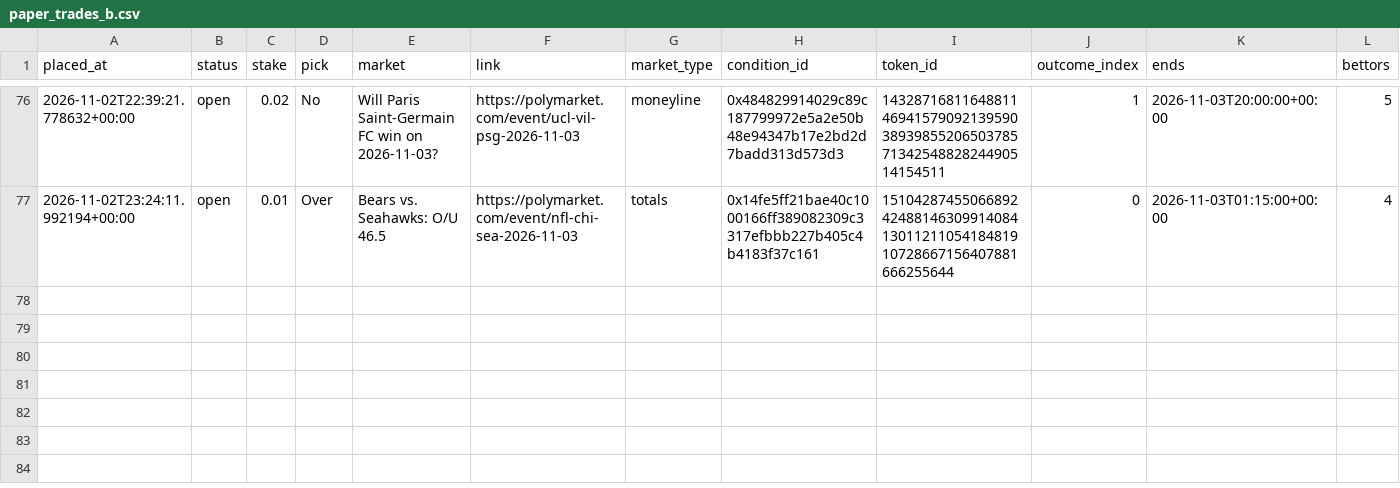
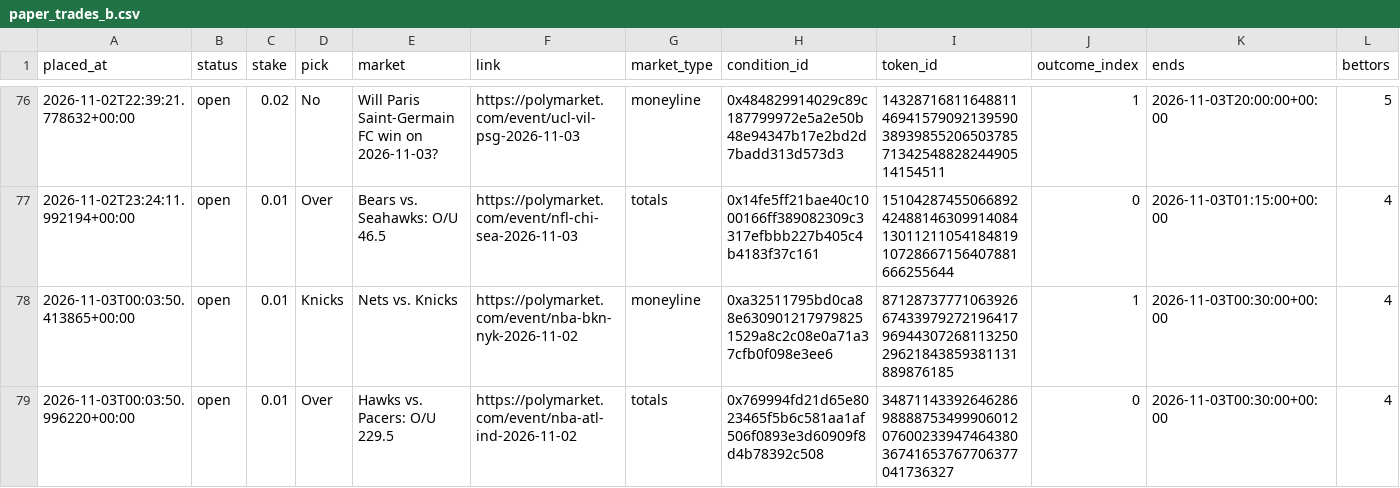
Before and after one commit to bhooder/Polymarket, a CSV file: paper_trades_b.csv, drawn as a sheet; only a part is shown, gaps mark what is left out; rows hold the shown columns only; the diff names each change by its address in the sheet, - before the commit and + after, or states it on an @@ line.

```diff
--- a/paper_trades_b.csv
+++ b/paper_trades_b.csv
+row 78: 2026-11-03T00:03:50.413865+00:00 | open | 0.01 | Knicks | Nets vs. Knicks | https://polymarket.com/event/nba-bkn-nyk-2026-11-02 | moneyline | 0xa32511795bd0ca88e6309012179798251529a8c2c08e0a71a37cfb0f098e3ee6 | 87128737771063926674339792721964179694430726811325029621843859381131889876185 | 1 | 2026-11-03T00:30:00+00:00 | 4
+row 79: 2026-11-03T00:03:50.996220+00:00 | open | 0.01 | Over | Hawks vs. Pacers: O/U 229.5 | https://polymarket.com/event/nba-atl-ind-2026-11-02 | totals | 0x769994fd21d65e8023465f5b6c581aa1af506f0893e3d60909f8d4b78392c508 | 34871143392646286988887534999060120760023394746438036741653767706377041736327 | 0 | 2026-11-03T00:30:00+00:00 | 4
```
Also changed, not shown: paper_trades.csv, 4 other files.
